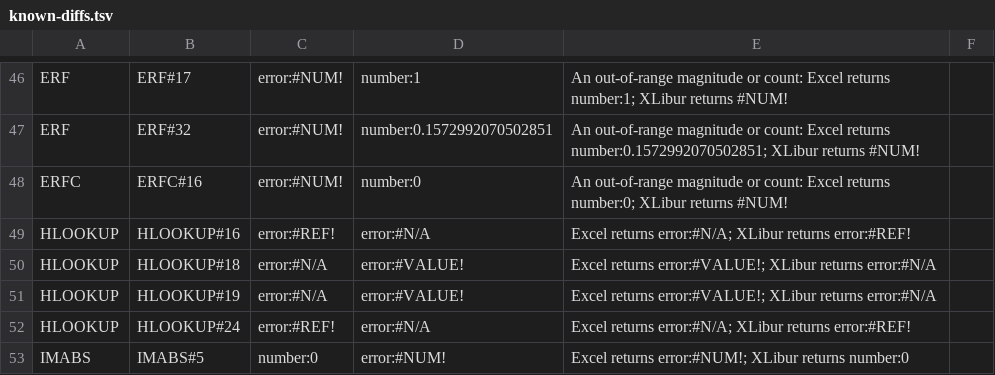
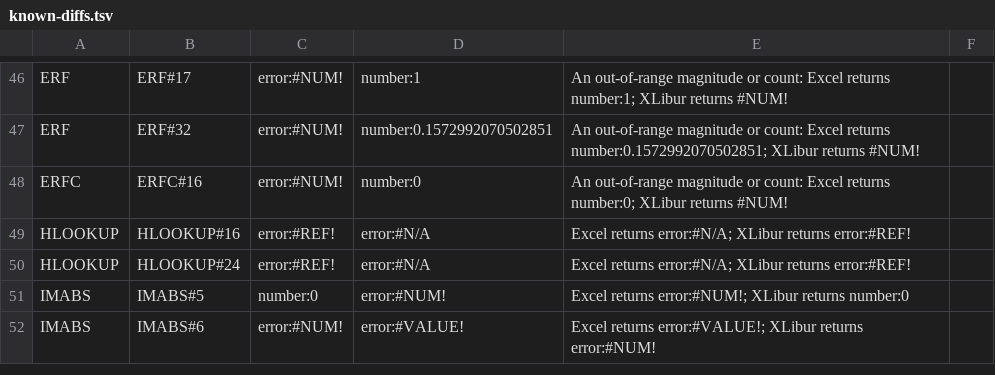
Before and after one commit to XLibur/XLibur, a TSV file: src/XLibur.Tests/Resource/Other/FormulaConformance/known-diffs.tsv, drawn as a sheet; only a part is shown, gaps mark what is left out; the shorter side is filled out with more unchanged rows.

Commit message:
fix(calc): read a scalar HLOOKUP or VLOOKUP table as a number
Excel gives #N/A for a table of 5, TRUE or "5", but #VALUE! for "x" or "": the scalar is coerced to a number and never searched, so text that is not a number fails the coercion. An error table now propagates. Fixes HLOOKUP#18, HLOOKUP#19 (#894).

```diff
--- a/src/XLibur.Tests/Resource/Other/FormulaConformance/known-diffs.tsv
+++ b/src/XLibur.Tests/Resource/Other/FormulaConformance/known-diffs.tsv
@@ -49,4 +49,2 @@ ERFC	ERFC#16	error:#NUM!	number:0	An out-of-range magnitude or count: Excel retu
 HLOOKUP	HLOOKUP#16	error:#REF!	error:#N/A	Excel returns error:#N/A; XLibur returns error:#REF!	
-HLOOKUP	HLOOKUP#18	error:#N/A	error:#VALUE!	Excel returns error:#VALUE!; XLibur returns error:#N/A	
-HLOOKUP	HLOOKUP#19	error:#N/A	error:#VALUE!	Excel returns error:#VALUE!; XLibur returns error:#N/A	
 HLOOKUP	HLOOKUP#24	error:#REF!	error:#N/A	Excel returns error:#N/A; XLibur returns error:#REF!	
```
Also changed, not shown: 2 other files.
